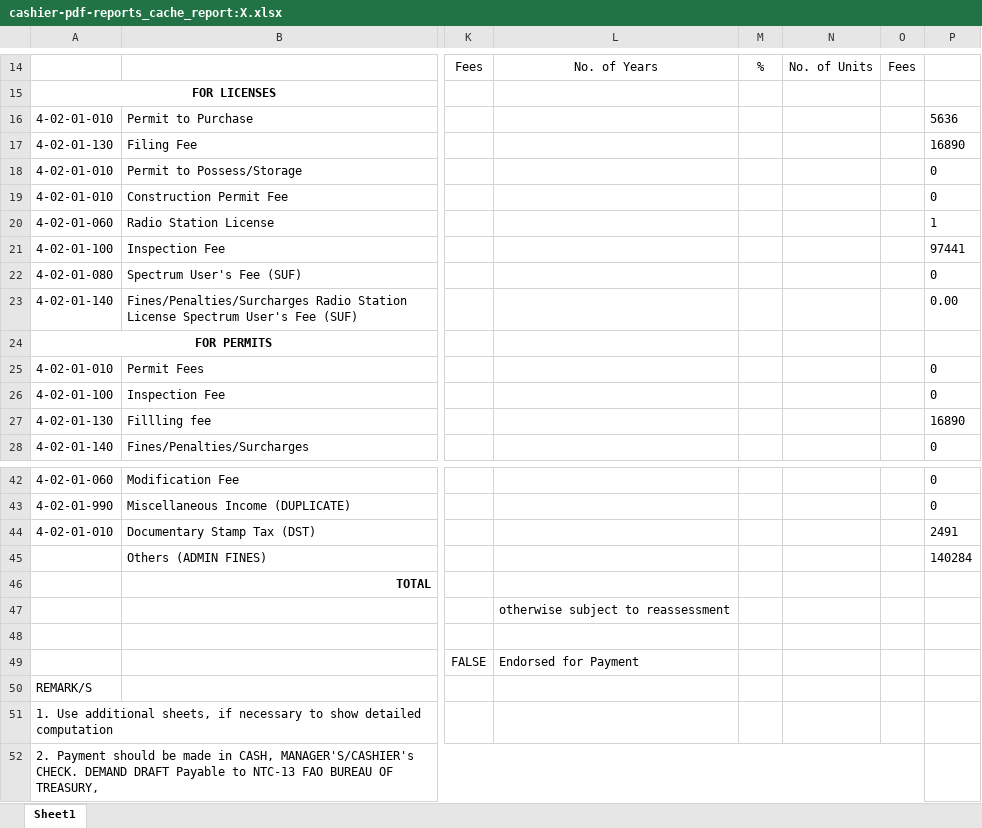
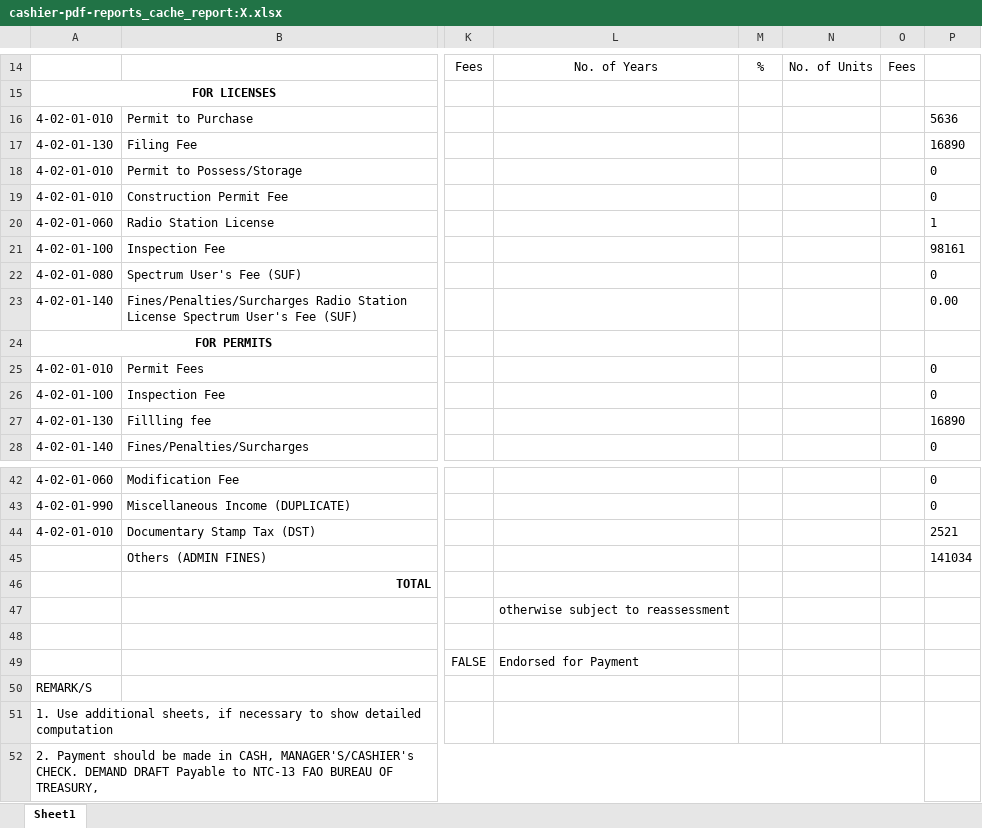
Before and after one commit to pacuitinfo/edge10, an Excel workbook: reports/cashier-pdf-reports_cache_report:X.xlsx, sheet Sheet1, drawn as a sheet; only a part is shown, gaps mark what is left out; values as stored, in another font and other column widths than the file's, no borders; the diff names each change by its address in the sheet, - before the commit and + after, or states it on an @@ line.

Commit message:
chore(upload): cashier-pdf-reports_cache_report:X.xlsx

```diff
--- a/reports/cashier-pdf-reports_cache_report:X.xlsx (sheet Sheet1)
+++ b/reports/cashier-pdf-reports_cache_report:X.xlsx (sheet Sheet1)
-P21: 97441
+P21: 98161
-P44: 2491
+P44: 2521
-P45: 140284
+P45: 141034
```
